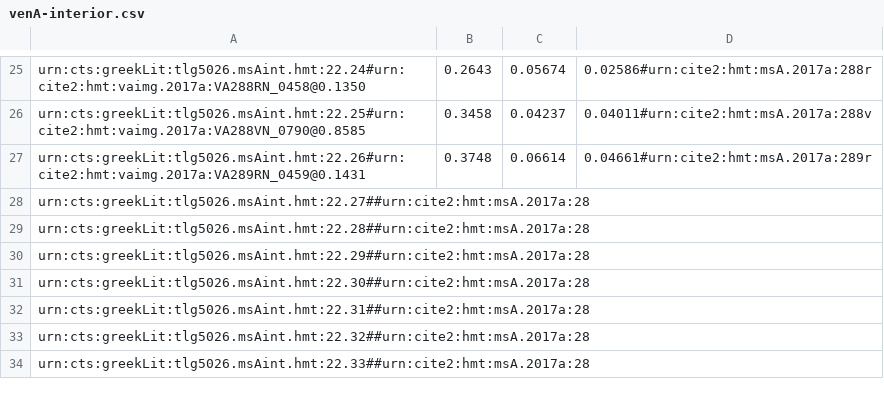
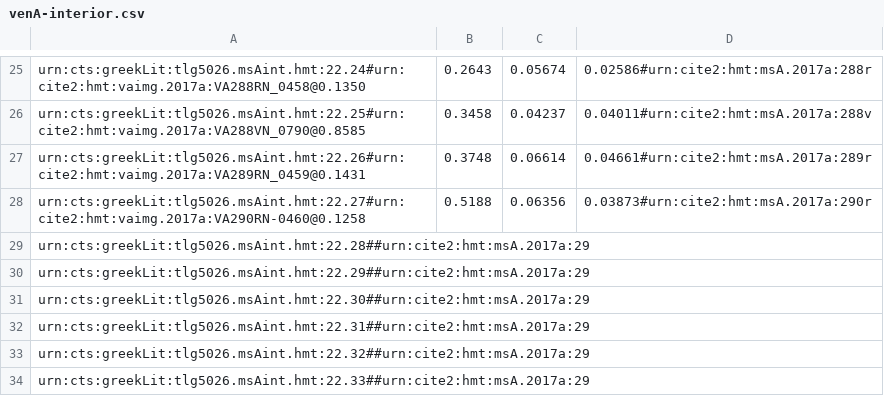
Before and after one commit to hmteditors/closed-hmt-22, a CSV file: dse-models/venA-interior.csv, drawn as a sheet; only a part is shown, gaps mark what is left out.

Commit message:
Update venA-interior.csv

```diff
--- a/dse-models/venA-interior.csv
+++ b/dse-models/venA-interior.csv
@@ -27,8 +27,8 @@ urn:cts:greekLit:tlg5026.msAint.hmt:22.25#urn:cite2:hmt:vaimg.2017a:VA288VN_0790
 urn:cts:greekLit:tlg5026.msAint.hmt:22.26#urn:cite2:hmt:vaimg.2017a:VA289RN_0459@0.1431,0.3748,0.06614,0.04661#urn:cite2:hmt:msA.2017a:289r
-urn:cts:greekLit:tlg5026.msAint.hmt:22.27##urn:cite2:hmt:msA.2017a:28
-urn:cts:greekLit:tlg5026.msAint.hmt:22.28##urn:cite2:hmt:msA.2017a:28
-urn:cts:greekLit:tlg5026.msAint.hmt:22.29##urn:cite2:hmt:msA.2017a:28
-urn:cts:greekLit:tlg5026.msAint.hmt:22.30##urn:cite2:hmt:msA.2017a:28
-urn:cts:greekLit:tlg5026.msAint.hmt:22.31##urn:cite2:hmt:msA.2017a:28
-urn:cts:greekLit:tlg5026.msAint.hmt:22.32##urn:cite2:hmt:msA.2017a:28
-urn:cts:greekLit:tlg5026.msAint.hmt:22.33##urn:cite2:hmt:msA.2017a:28
+urn:cts:greekLit:tlg5026.msAint.hmt:22.27#urn:cite2:hmt:vaimg.2017a:VA290RN-0460@0.1258,0.5188,0.06356,0.03873#urn:cite2:hmt:msA.2017a:290r
+urn:cts:greekLit:tlg5026.msAint.hmt:22.28##urn:cite2:hmt:msA.2017a:29
+urn:cts:greekLit:tlg5026.msAint.hmt:22.29##urn:cite2:hmt:msA.2017a:29
+urn:cts:greekLit:tlg5026.msAint.hmt:22.30##urn:cite2:hmt:msA.2017a:29
+urn:cts:greekLit:tlg5026.msAint.hmt:22.31##urn:cite2:hmt:msA.2017a:29
+urn:cts:greekLit:tlg5026.msAint.hmt:22.32##urn:cite2:hmt:msA.2017a:29
+urn:cts:greekLit:tlg5026.msAint.hmt:22.33##urn:cite2:hmt:msA.2017a:29
```
